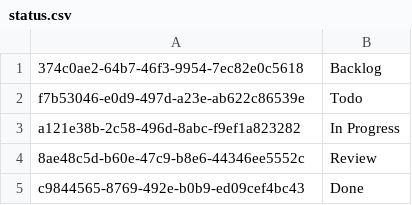
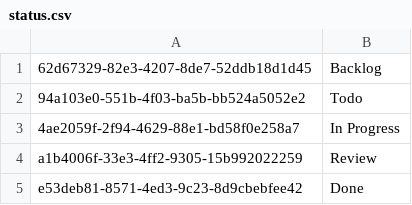
Before and after one commit to teooliver/tulsi, a CSV file: CSV_DB/status.csv, drawn as a sheet.

```diff
--- a/CSV_DB/status.csv
+++ b/CSV_DB/status.csv
@@ -1,5 +1,5 @@
-374c0ae2-64b7-46f3-9954-7ec82e0c5618,Backlog
-f7b53046-e0d9-497d-a23e-ab622c86539e,Todo
-a121e38b-2c58-496d-8abc-f9ef1a823282,In Progress
-8ae48c5d-b60e-47c9-b8e6-44346ee5552c,Review
-c9844565-8769-492e-b0b9-ed09cef4bc43,Done
+62d67329-82e3-4207-8de7-52ddb18d1d45,Backlog
+94a103e0-551b-4f03-ba5b-bb524a5052e2,Todo
+4ae2059f-2f94-4629-88e1-bd58f0e258a7,In Progress
+a1b4006f-33e3-4ff2-9305-15b992022259,Review
+e53deb81-8571-4ed3-9c23-8d9cbebfee42,Done
```
Also changed, not shown: CSV_DB/tasks.csv, CSV_DB/users.csv, 6 other files.
